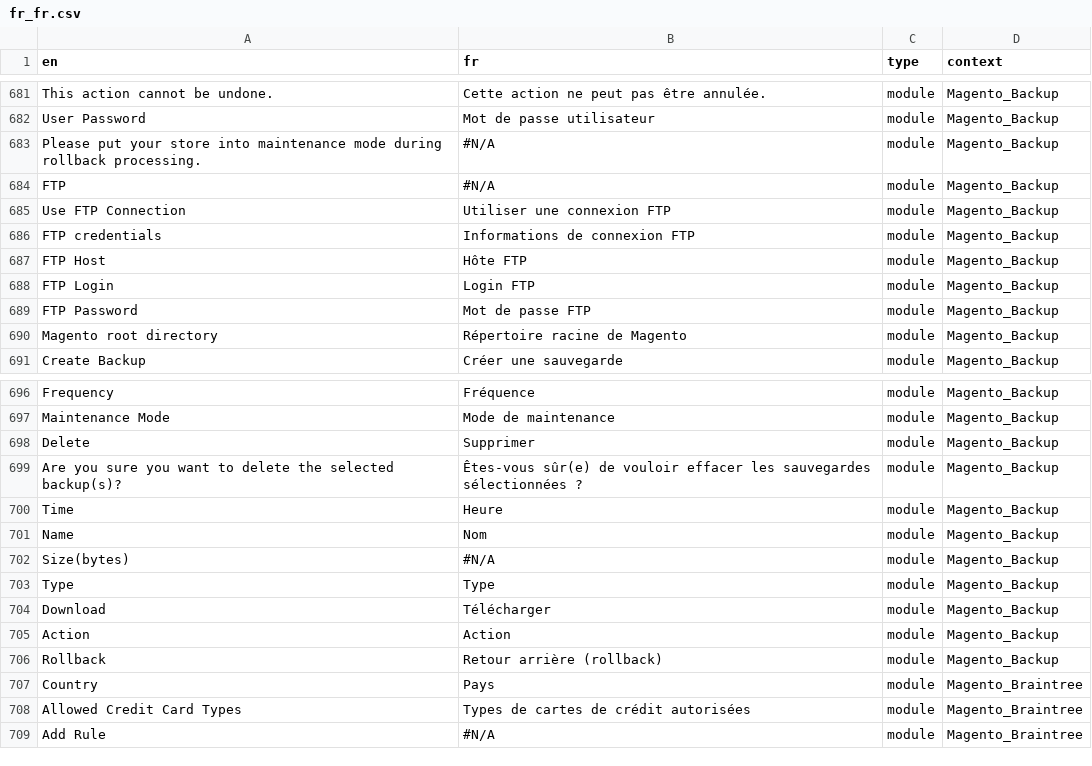
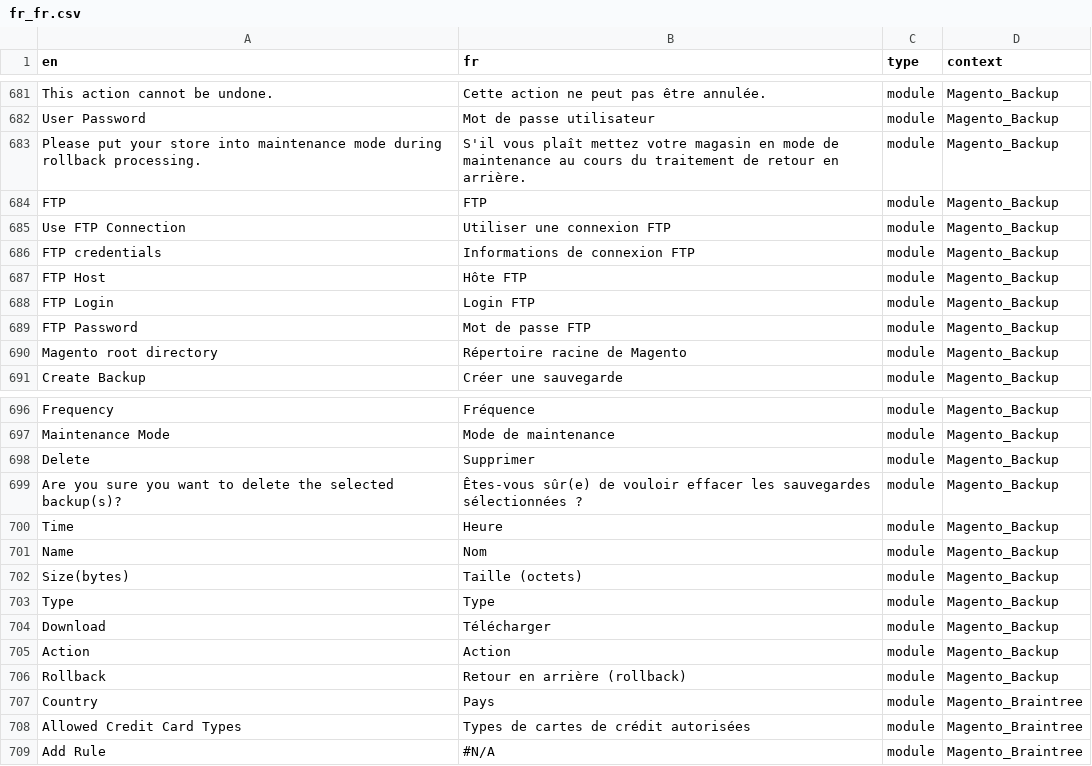
Before and after one commit to lalbert/magento2-fr_fr, a CSV file: fr_fr.csv, drawn as a sheet; only a part is shown, gaps mark what is left out; the diff covers the shown part only.

```diff
--- a/fr_fr.csv
+++ b/fr_fr.csv
@@ -687,4 +687,4 @@
 "User Password","Mot de passe utilisateur","module","Magento_Backup"
-"Please put your store into maintenance mode during rollback processing.","#N/A","module","Magento_Backup"
-"FTP","#N/A","module","Magento_Backup"
+"Please put your store into maintenance mode during rollback processing.","S'il vous plaît mettez votre magasin en mode de maintenance au cours du traitement de retour en arrière.","module","Magento_Backup"
+"FTP","FTP","module","Magento_Backup"
 "Use FTP Connection","Utiliser une connexion FTP","module","Magento_Backup"
@@ -706,3 +706,3 @@
 "Name","Nom","module","Magento_Backup"
-"Size(bytes)","#N/A","module","Magento_Backup"
+"Size(bytes)","Taille (octets)","module","Magento_Backup"
 "Type","Type","module","Magento_Backup"
@@ -710,3 +710,3 @@
 "Action","Action","module","Magento_Backup"
-"Rollback","Retour arrière (rollback)","module","Magento_Backup"
+"Rollback","Retour en arrière (rollback)","module","Magento_Backup"
 "Country","Pays","module","Magento_Braintree"
```
Also changed, not shown: 40 edited cells elsewhere in this file.
